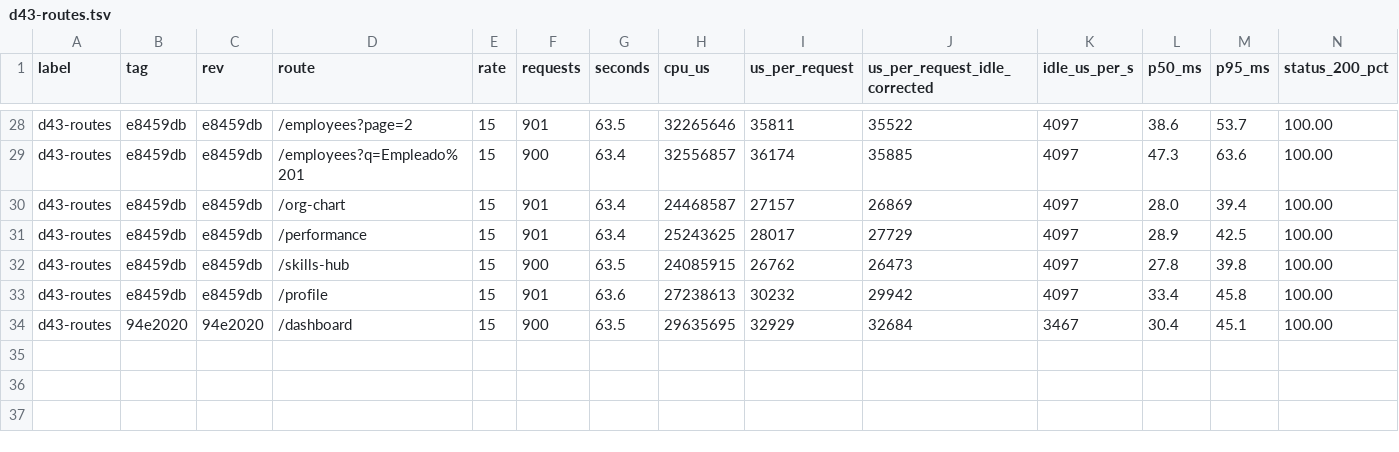
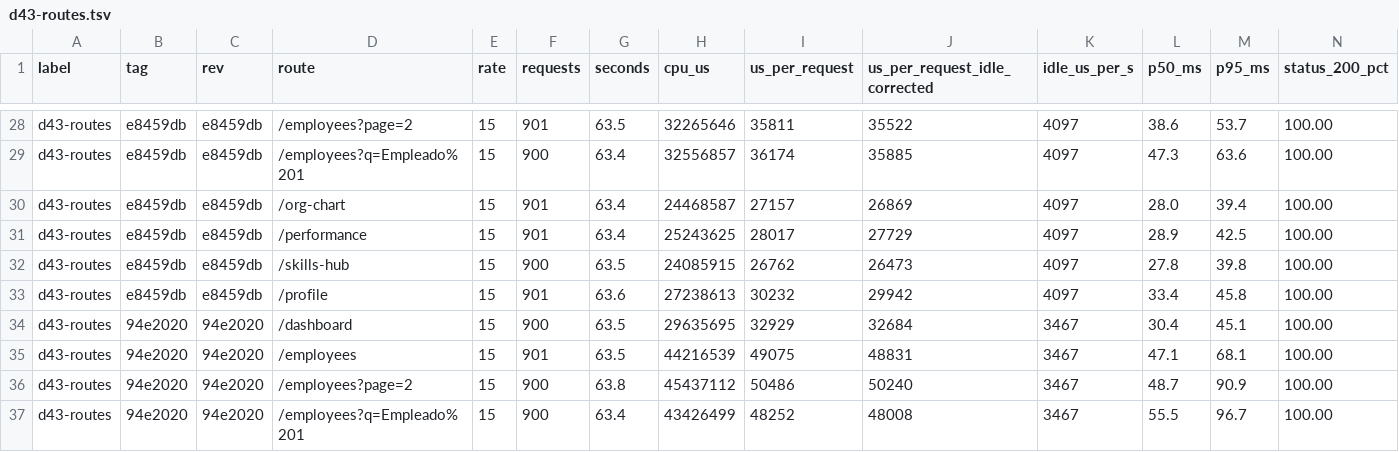
Before and after one commit to Aromero2022/ScaliaHR, a TSV file: scripts/perf/results/d43-routes.tsv, drawn as a sheet; only a part is shown, gaps mark what is left out; rows hold the shown columns only; the diff names each change by its address in the sheet, - before the commit and + after, or states it on an @@ line.

```diff
--- a/scripts/perf/results/d43-routes.tsv
+++ b/scripts/perf/results/d43-routes.tsv
+row 35: d43-routes | 94e2020 | 94e2020 | /employees | 15 | 901 | 63.5 | 44216539 | 49075 | 48831 | 3467 | 47.1 | 68.1 | 100.00
+row 36: d43-routes | 94e2020 | 94e2020 | /employees?page=2 | 15 | 900 | 63.8 | 45437112 | 50486 | 50240 | 3467 | 48.7 | 90.9 | 100.00
+row 37: d43-routes | 94e2020 | 94e2020 | /employees?q=Empleado%201 | 15 | 900 | 63.4 | 43426499 | 48252 | 48008 | 3467 | 55.5 | 96.7 | 100.00
```
